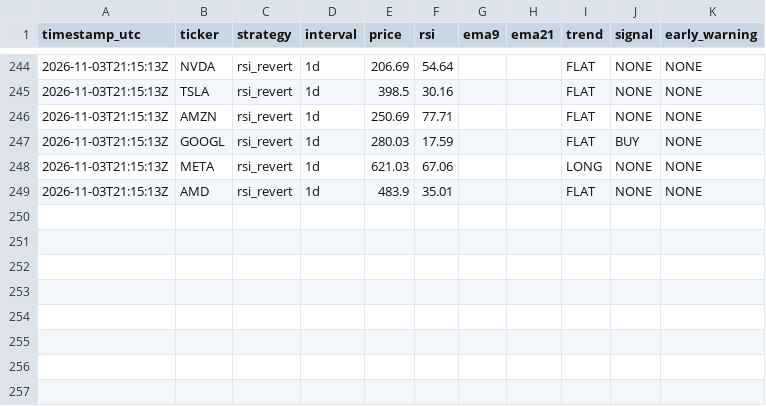
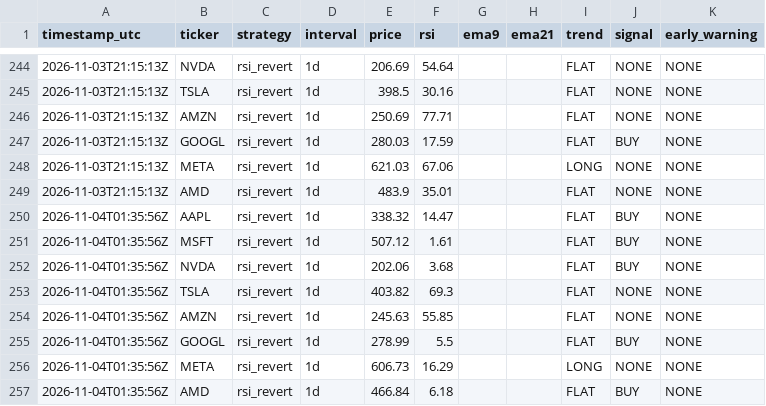
Before and after one commit to dawajund-1/rsi-tracker-live, a CSV file: data/signals_log.csv, drawn as a sheet; only a part is shown, gaps mark what is left out; the diff names each change by its address in the sheet, - before the commit and + after, or states it on an @@ line.

```diff
--- a/data/signals_log.csv
+++ b/data/signals_log.csv
+row 250: 2026-11-04T01:35:56Z | AAPL | rsi_revert | 1d | 338.32 | 14.47 |  |  | FLAT | BUY | NONE
+row 251: 2026-11-04T01:35:56Z | MSFT | rsi_revert | 1d | 507.12 | 1.61 |  |  | FLAT | BUY | NONE
+row 252: 2026-11-04T01:35:56Z | NVDA | rsi_revert | 1d | 202.06 | 3.68 |  |  | FLAT | BUY | NONE
+row 253: 2026-11-04T01:35:56Z | TSLA | rsi_revert | 1d | 403.82 | 69.3 |  |  | FLAT | NONE | NONE
+row 254: 2026-11-04T01:35:56Z | AMZN | rsi_revert | 1d | 245.63 | 55.85 |  |  | FLAT | NONE | NONE
+row 255: 2026-11-04T01:35:56Z | GOOGL | rsi_revert | 1d | 278.99 | 5.5 |  |  | FLAT | BUY | NONE
+row 256: 2026-11-04T01:35:56Z | META | rsi_revert | 1d | 606.73 | 16.29 |  |  | LONG | NONE | NONE
+row 257: 2026-11-04T01:35:56Z | AMD | rsi_revert | 1d | 466.84 | 6.18 |  |  | FLAT | BUY | NONE
```
Also changed, not shown: 2 other files.
